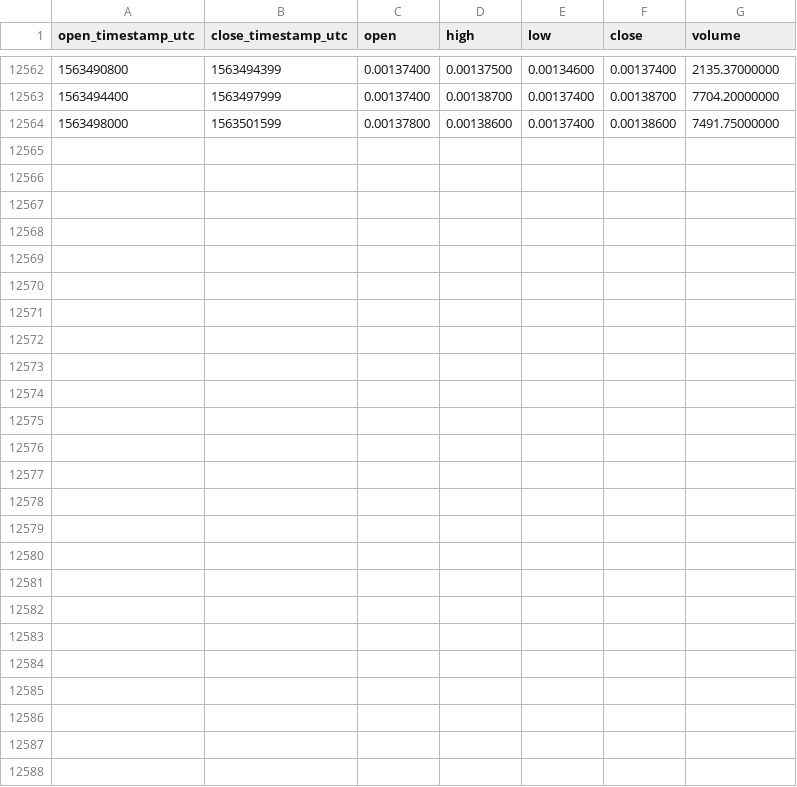
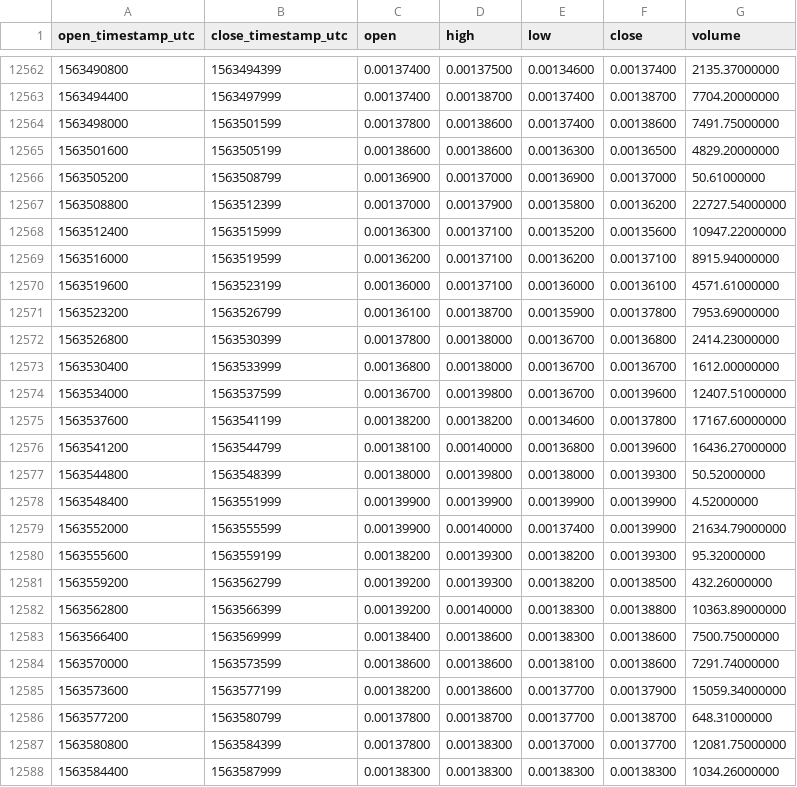
Before and after one commit to cryptobigbro/binance-AEETH, a CSV file: binance-AEETH-1h.csv, drawn as a sheet; only a part is shown, gaps mark what is left out.

Commit message:
Update OHLCV data.

```diff
--- a/binance-AEETH-1h.csv
+++ b/binance-AEETH-1h.csv
@@ -12564 +12564,25 @@ open_timestamp_utc,close_timestamp_utc,open,high,low,close,volume
 1563498000,1563501599,0.00137800,0.00138600,0.00137400,0.00138600,7491.75000000
+1563501600,1563505199,0.00138600,0.00138600,0.00136300,0.00136500,4829.20000000
+1563505200,1563508799,0.00136900,0.00137000,0.00136900,0.00137000,50.61000000
+1563508800,1563512399,0.00137000,0.00137900,0.00135800,0.00136200,22727.54000000
+1563512400,1563515999,0.00136300,0.00137100,0.00135200,0.00135600,10947.22000000
+1563516000,1563519599,0.00136200,0.00137100,0.00136200,0.00137100,8915.94000000
+1563519600,1563523199,0.00136000,0.00137100,0.00136000,0.00136100,4571.61000000
+1563523200,1563526799,0.00136100,0.00138700,0.00135900,0.00137800,7953.69000000
+1563526800,1563530399,0.00137800,0.00138000,0.00136700,0.00136800,2414.23000000
+1563530400,1563533999,0.00136800,0.00138000,0.00136700,0.00136700,1612.00000000
+1563534000,1563537599,0.00136700,0.00139800,0.00136700,0.00139600,12407.51000000
+1563537600,1563541199,0.00138200,0.00138200,0.00134600,0.00137800,17167.60000000
+1563541200,1563544799,0.00138100,0.00140000,0.00136800,0.00139600,16436.27000000
+1563544800,1563548399,0.00138000,0.00139800,0.00138000,0.00139300,50.52000000
+1563548400,1563551999,0.00139900,0.00139900,0.00139900,0.00139900,4.52000000
+1563552000,1563555599,0.00139900,0.00140000,0.00137400,0.00139900,21634.79000000
+1563555600,1563559199,0.00138200,0.00139300,0.00138200,0.00139300,95.32000000
+1563559200,1563562799,0.00139200,0.00139300,0.00138200,0.00138500,432.26000000
+1563562800,1563566399,0.00139200,0.00140000,0.00138300,0.00138800,10363.89000000
+1563566400,1563569999,0.00138400,0.00138600,0.00138300,0.00138600,7500.75000000
+1563570000,1563573599,0.00138600,0.00138600,0.00138100,0.00138600,7291.74000000
+1563573600,1563577199,0.00138200,0.00138600,0.00137700,0.00137900,15059.34000000
+1563577200,1563580799,0.00137800,0.00138700,0.00137700,0.00138700,648.31000000
+1563580800,1563584399,0.00137800,0.00138300,0.00137000,0.00137700,12081.75000000
+1563584400,1563587999,0.00138300,0.00138300,0.00138300,0.00138300,1034.26000000
```
Also changed, not shown: binance-AEETH-1d.csv.
